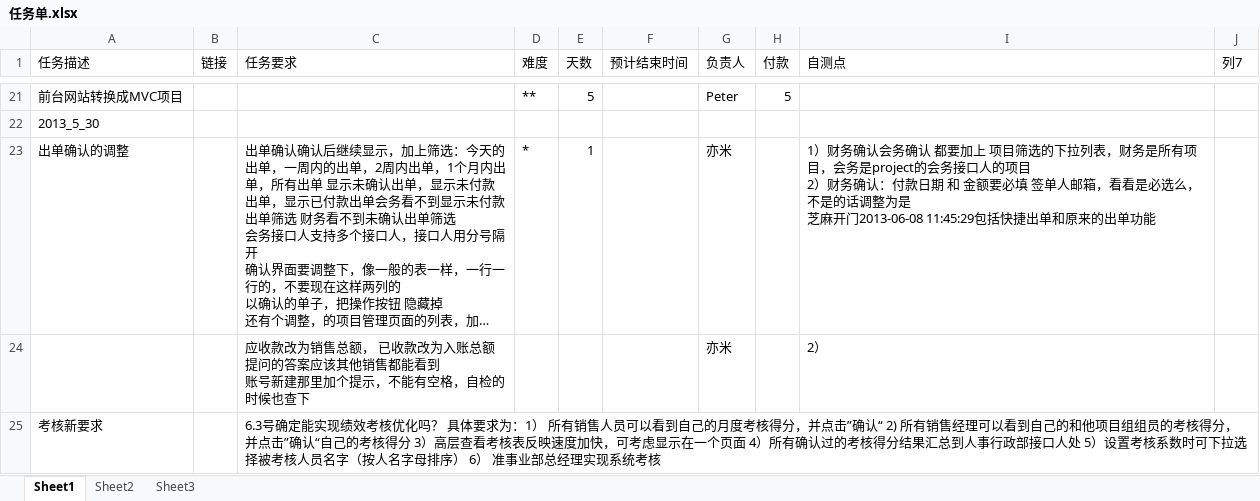
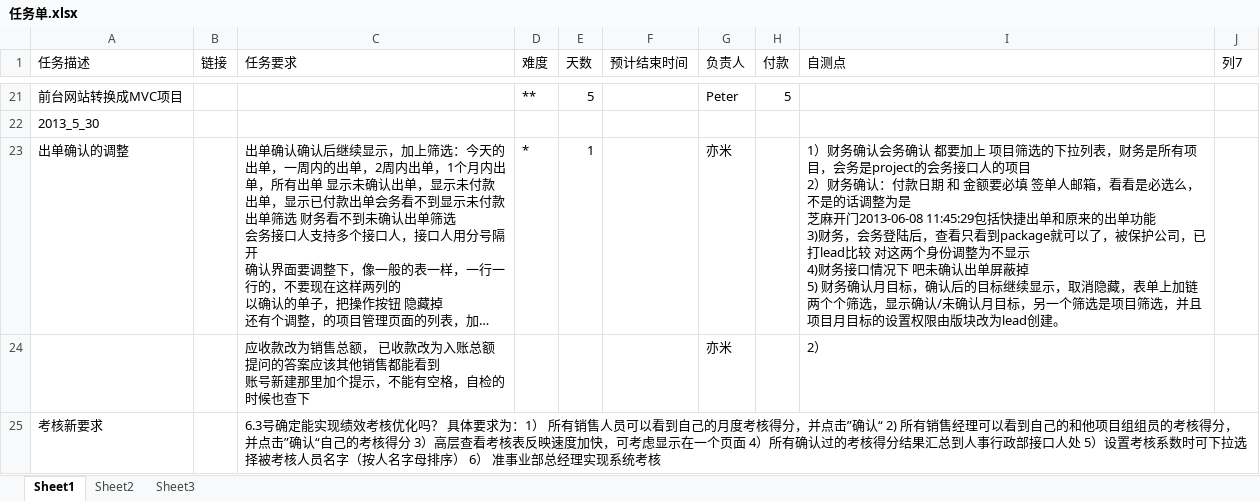
Before and after one commit to andrearustia6/cdmc-sales, an Excel workbook: Tasks/任务单.xlsx, sheet Sheet1, drawn as a sheet; only a part is shown, gaps mark what is left out; long unchanged cells end in …; values as stored, in another font and other column widths than the file's, no borders; table styles not drawn; ↵ is a line break in a cell; the diff names each change by its address in the sheet, - before the commit and + after, or states it on an @@ line.

```diff
--- a/Tasks/任务单.xlsx (sheet Sheet1)
+++ b/Tasks/任务单.xlsx (sheet Sheet1)
-I23 (自测点): …出单功能
+I23 (自测点): …出单功能 ↵ 3)财务，会务登陆后，查看只看到package就可以了，被保护公司，已打lead比较 对这两个身份调整为不显示 ↵ 4)财务接口情况下 吧未确认出单屏蔽掉 ↵ 5) 财务确认月目标，确认后的目标继续显示，取消隐藏，表单上加链两个个筛选，显示确认/未确认月目标，另一个筛选是项目筛选，并且项目月目标的设置权限由版块改为lead创建。
```
